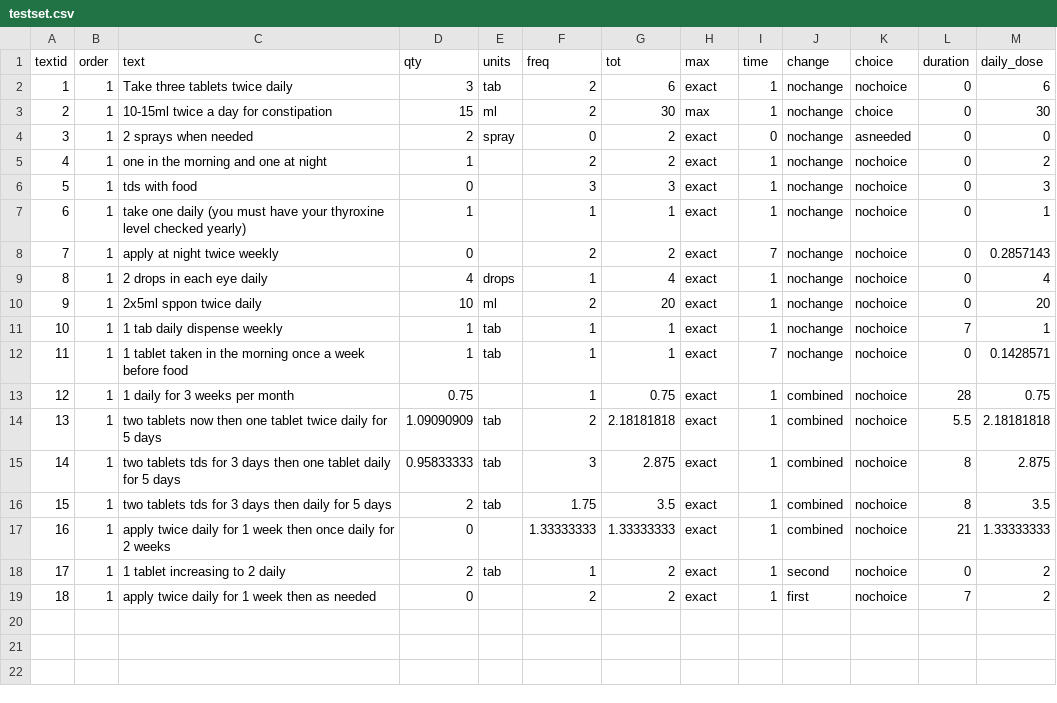
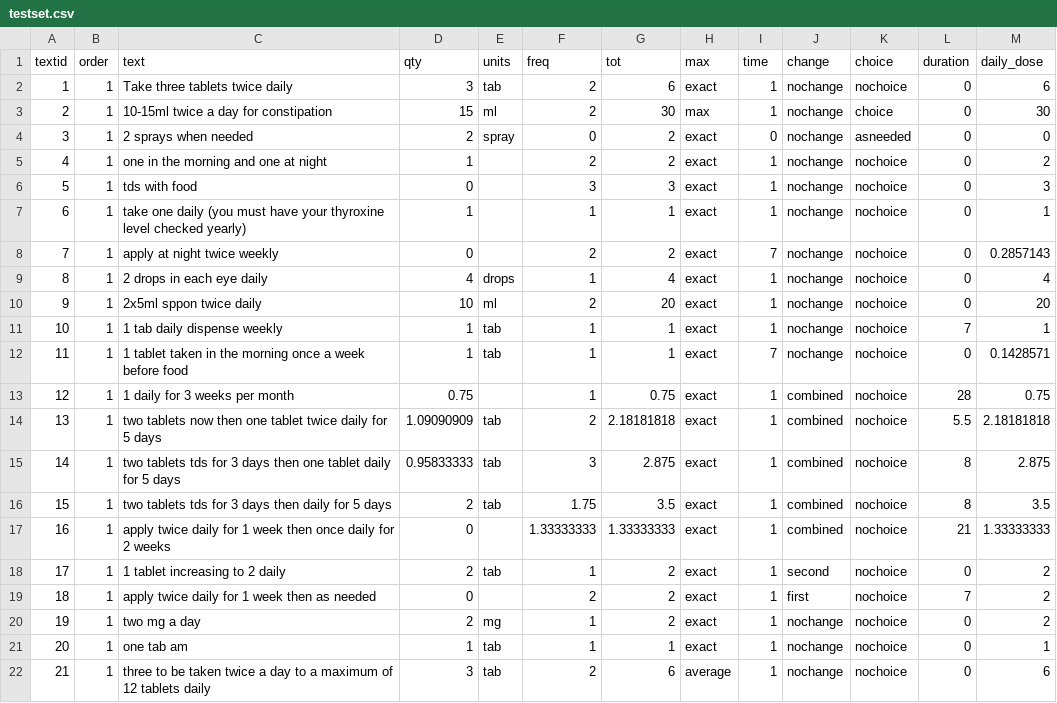
Before and after one commit to r-forge/caliberanalysis, a CSV file: pkg/CALIBERdrugdose/data/testset.csv, drawn as a sheet; the diff names each change by its address in the sheet, - before the commit and + after, or states it on an @@ line.

Commit message:
Corrections for combining suggested and maximum dose regimens
git-svn-id: svn://svn.r-forge.r-project.org/svnroot/caliberanalysis@67 edb9625f-4e0d-4859-8d74-9fd3b1da38cb

```diff
--- a/pkg/CALIBERdrugdose/data/testset.csv
+++ b/pkg/CALIBERdrugdose/data/testset.csv
+row 20: 19 | 1 | two mg a day | 2 | mg | 1 | 2 | exact | 1 | nochange | nochoice | 0 | 2
+row 21: 20 | 1 | one tab am | 1 | tab | 1 | 1 | exact | 1 | nochange | nochoice | 0 | 1
+row 22: 21 | 1 | three to be taken twice a day to a maximum of 12 tablets daily | 3 | tab | 2 | 6 | average | 1 | nochange | nochoice | 0 | 6
```
Also changed, not shown: pkg/CALIBERdrugdose/data/multiwords.csv, pkg/CALIBERdrugdose/data/singlewords.csv, 3 other files.
